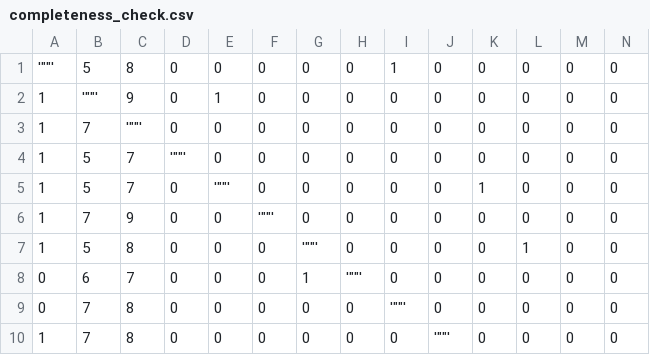
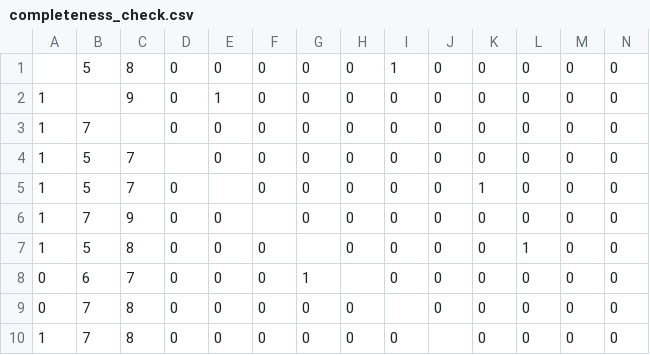
Before and after one commit to pbrao/model-monitor, a CSV file: third-party-models/prosper/data/completeness_check.csv, drawn as a sheet; only a part is shown; the diff names each change by its address in the sheet, - before the commit and + after, or states it on an @@ line.

Commit message:
Update completeness_check.csv

```diff
--- a/third-party-models/prosper/data/completeness_check.csv
+++ b/third-party-models/prosper/data/completeness_check.csv
-A1: '""'
+A1: (empty)
-B2: '""'
+B2: (empty)
-C3: '""'
+C3: (empty)
-D4: '""'
+D4: (empty)
-E5: '""'
+E5: (empty)
-F6: '""'
+F6: (empty)
-G7: '""'
+G7: (empty)
-H8: '""'
+H8: (empty)
-I9: '""'
+I9: (empty)
-J10: '""'
+J10: (empty)
```
